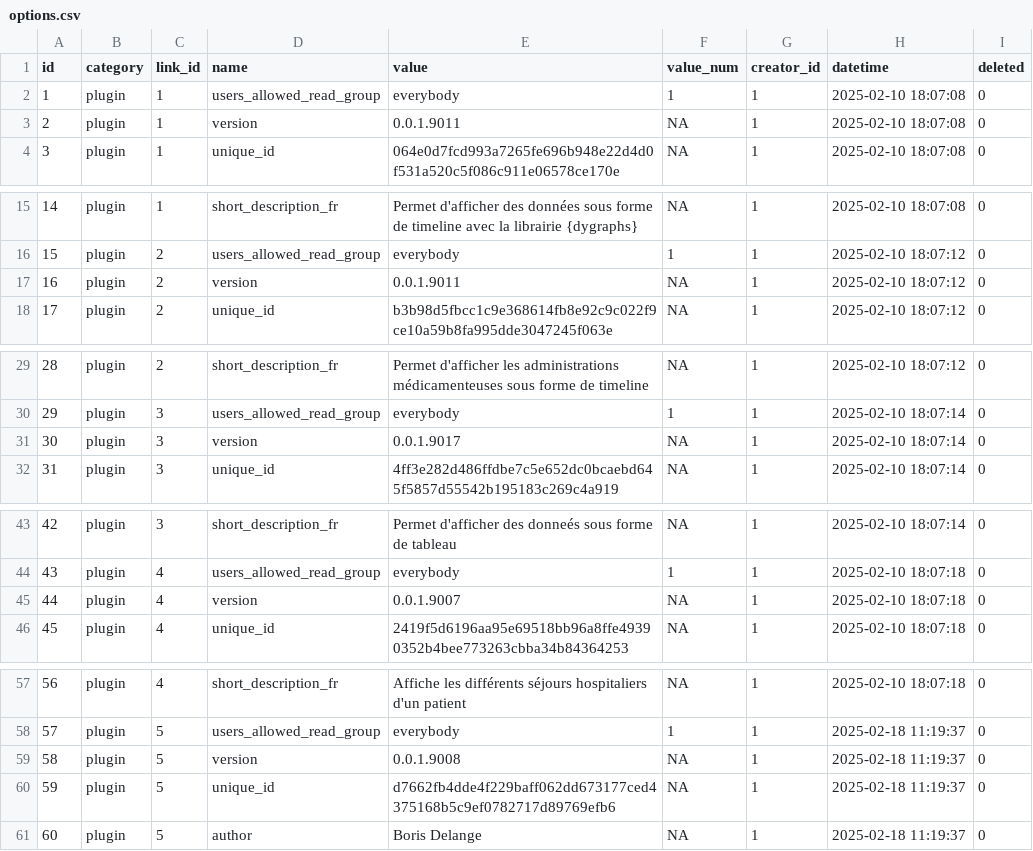
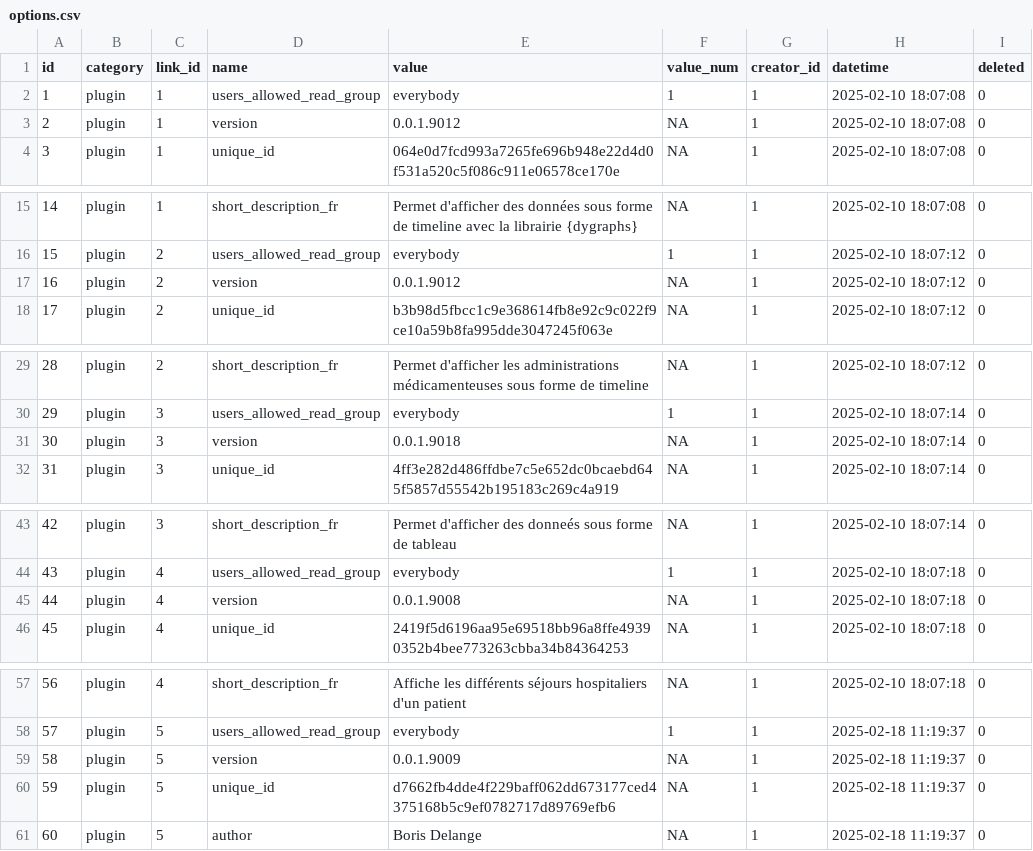
Before and after one commit to BorisDelange/LinkR-content, a CSV file: projects/linkr_demo/app_db/options.csv, drawn as a sheet; only a part is shown, gaps mark what is left out.

Commit message:
Update project from LinkR

```diff
--- a/projects/linkr_demo/app_db/options.csv
+++ b/projects/linkr_demo/app_db/options.csv
@@ -2,3 +2,3 @@ id,category,link_id,name,value,value_num,creator_id,datetime,deleted
 1,plugin,1,users_allowed_read_group,everybody,1,1,2025-02-10 18:07:08,0
-2,plugin,1,version,0.0.1.9011,NA,1,2025-02-10 18:07:08,0
+2,plugin,1,version,0.0.1.9012,NA,1,2025-02-10 18:07:08,0
 3,plugin,1,unique_id,064e0d7fcd993a7265fe696b948e22d4d0f531a520c5f086c911e06578ce170e,NA,1,2025-02-10 18:07:08,0
@@ -16,3 +16,3 @@ id,category,link_id,name,value,value_num,creator_id,datetime,deleted
 15,plugin,2,users_allowed_read_group,everybody,1,1,2025-02-10 18:07:12,0
-16,plugin,2,version,0.0.1.9011,NA,1,2025-02-10 18:07:12,0
+16,plugin,2,version,0.0.1.9012,NA,1,2025-02-10 18:07:12,0
 17,plugin,2,unique_id,b3b98d5fbcc1c9e368614fb8e92c9c022f9ce10a59b8fa995dde3047245f063e,NA,1,2025-02-10 18:07:12,0
@@ -30,3 +30,3 @@ id,category,link_id,name,value,value_num,creator_id,datetime,deleted
 29,plugin,3,users_allowed_read_group,everybody,1,1,2025-02-10 18:07:14,0
-30,plugin,3,version,0.0.1.9017,NA,1,2025-02-10 18:07:14,0
+30,plugin,3,version,0.0.1.9018,NA,1,2025-02-10 18:07:14,0
 31,plugin,3,unique_id,4ff3e282d486ffdbe7c5e652dc0bcaebd645f5857d55542b195183c269c4a919,NA,1,2025-02-10 18:07:14,0
@@ -44,3 +44,3 @@ id,category,link_id,name,value,value_num,creator_id,datetime,deleted
 43,plugin,4,users_allowed_read_group,everybody,1,1,2025-02-10 18:07:18,0
-44,plugin,4,version,0.0.1.9007,NA,1,2025-02-10 18:07:18,0
+44,plugin,4,version,0.0.1.9008,NA,1,2025-02-10 18:07:18,0
 45,plugin,4,unique_id,2419f5d6196aa95e69518bb96a8ffe49390352b4bee773263cbba34b84364253,NA,1,2025-02-10 18:07:18,0
@@ -58,3 +58,3 @@ id,category,link_id,name,value,value_num,creator_id,datetime,deleted
 57,plugin,5,users_allowed_read_group,everybody,1,1,2025-02-18 11:19:37,0
-58,plugin,5,version,0.0.1.9008,NA,1,2025-02-18 11:19:37,0
+58,plugin,5,version,0.0.1.9009,NA,1,2025-02-18 11:19:37,0
 59,plugin,5,unique_id,d7662fb4dde4f229baff062dd673177ced4375168b5c9ef0782717d89769efb6,NA,1,2025-02-18 11:19:37,0
```
Also changed, not shown: projects/linkr_demo/app_db/plugins.csv, projects/linkr_demo/app_db/widgets_options.csv, 12 other files.
